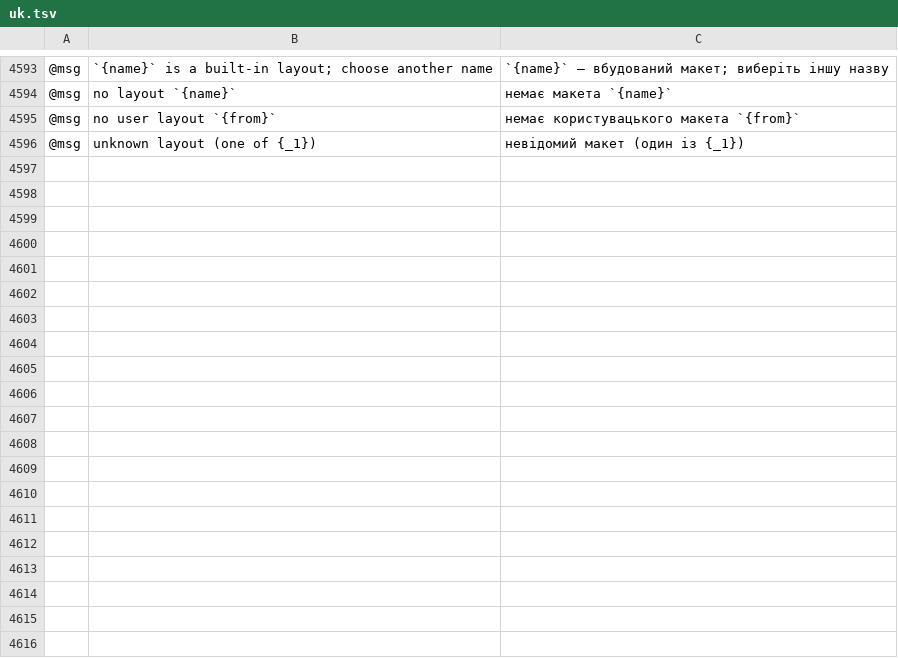
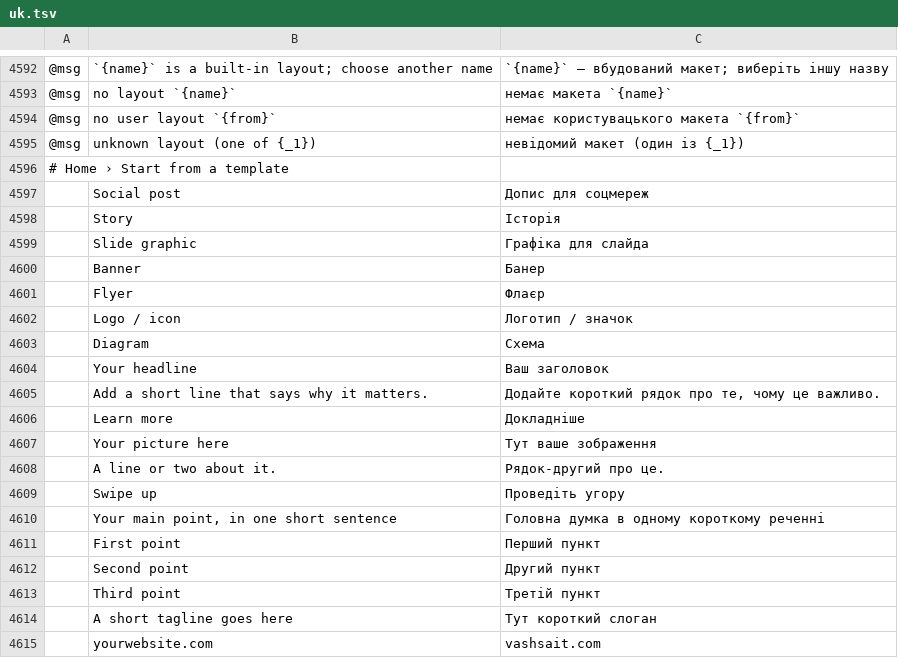
Before and after one commit to treeforjs/vectorcraft, a TSV file: crates/ui-egui/src/i18n/uk.tsv, drawn as a sheet; only a part is shown, gaps mark what is left out; the diff covers the shown part only; the diff names each change by its address in the sheet, - before the commit and + after, or states it on an @@ line.

```diff
--- a/crates/ui-egui/src/i18n/uk.tsv
+++ b/crates/ui-egui/src/i18n/uk.tsv
+row 4596: # Home › Start from a template
+row 4597:  | Social post | Допис для соцмереж
+row 4598:  | Story | Історія
+row 4599:  | Slide graphic | Графіка для слайда
+row 4600:  | Banner | Банер
+row 4601:  | Flyer | Флаєр
+row 4602:  | Logo / icon | Логотип / значок
+row 4603:  | Diagram | Схема
+row 4604:  | Your headline | Ваш заголовок
+row 4605:  | Add a short line that says why it matters. | Додайте короткий рядок про те, чому це важливо.
+row 4606:  | Learn more | Докладніше
+row 4607:  | Your picture here | Тут ваше зображення
+row 4608:  | A line or two about it. | Рядок-другий про це.
+row 4609:  | Swipe up | Проведіть угору
+row 4610:  | Your main point, in one short sentence | Головна думка в одному короткому реченні
+row 4611:  | First point | Перший пункт
+row 4612:  | Second point | Другий пункт
+row 4613:  | Third point | Третій пункт
+row 4614:  | A short tagline goes here | Тут короткий слоган
+row 4615:  | yourwebsite.com | vashsait.com
```
Also changed, not shown: 18 added rows and 1 removed row elsewhere in this file, crates/ui-egui/src/i18n/cs.tsv, crates/ui-egui/src/i18n/es.tsv, 19 other files.
